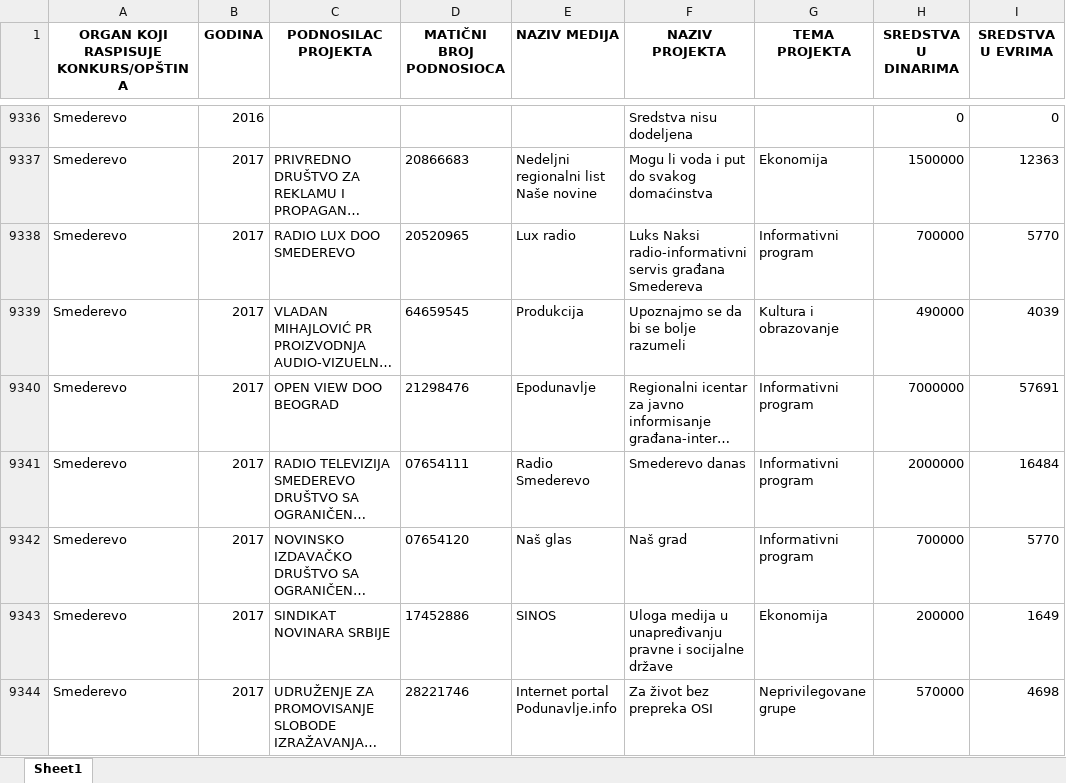
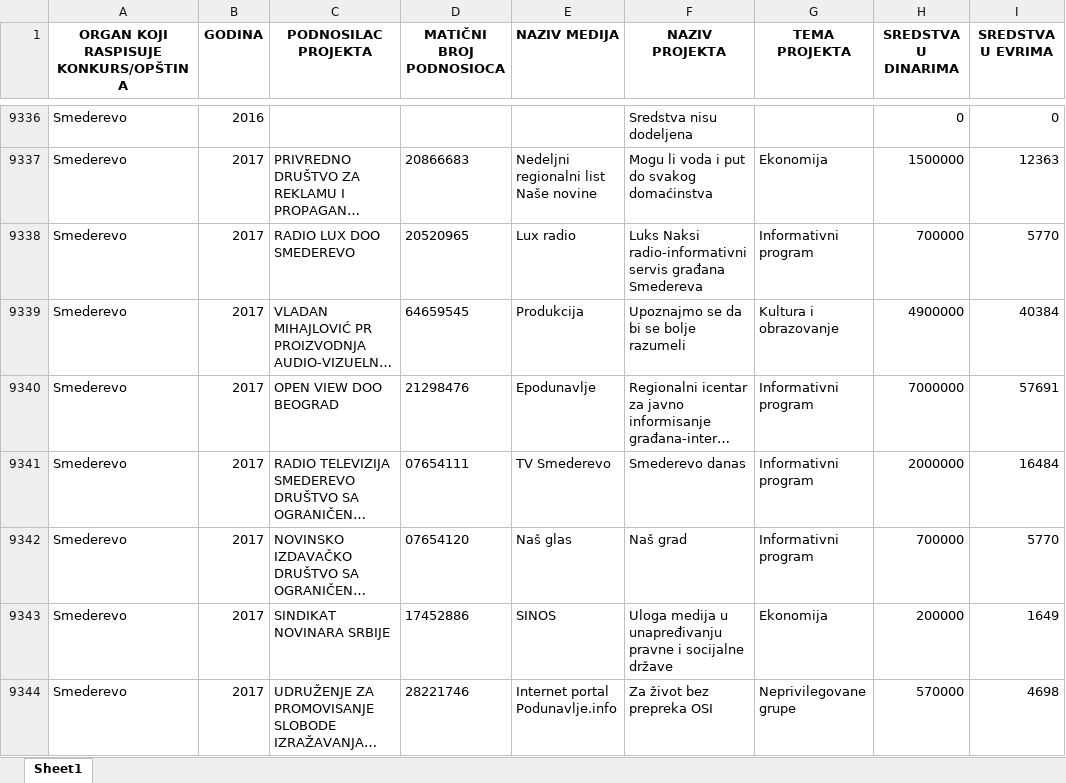
Before and after one commit to tixwitchy/Projektno-sufinansiranje-medija, an Excel workbook: Projektno sufinansiranje medija.xlsx, sheet Sheet1, drawn as a sheet; only a part is shown, gaps mark what is left out; long unchanged cells end in …; values as stored, in another font and other column widths than the file's, no borders; the diff covers the shown part only; the diff names each change by its address in the sheet, - before the commit and + after, or states it on an @@ line.

```diff
--- a/Projektno sufinansiranje medija.xlsx (sheet Sheet1)
+++ b/Projektno sufinansiranje medija.xlsx (sheet Sheet1)
-H9339 (SREDSTVA U DINARIMA): 490000
+H9339 (SREDSTVA U DINARIMA): 4900000
-I9339 (SREDSTVA U EVRIMA): 4039
+I9339 (SREDSTVA U EVRIMA): 40384
-E9341 (NAZIV MEDIJA): Radio Smederevo
+E9341 (NAZIV MEDIJA): TV Smederevo
```
Also changed, not shown: 4 added rows, 8 removed rows and 40 edited cells elsewhere in this sheet, 1 other file.
